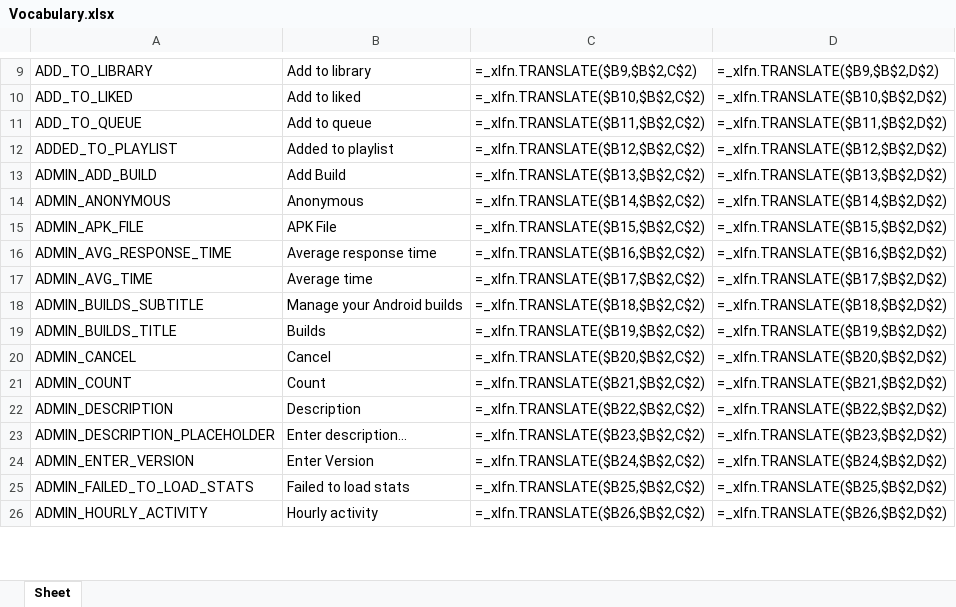
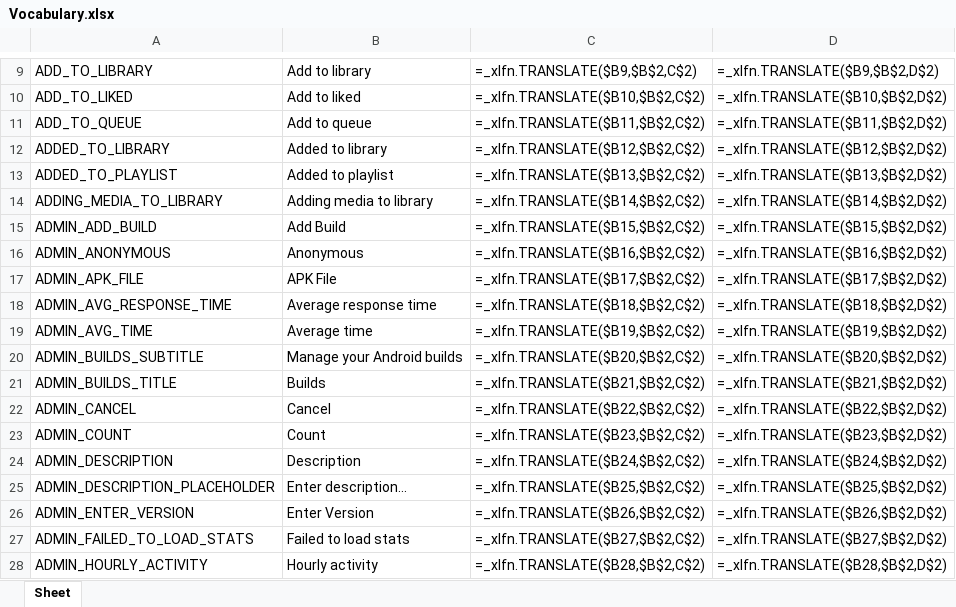
Before and after one commit to Icass1/rockit, an Excel workbook: Vocabulary.xlsx, sheet Sheet, drawn as a sheet; only a part is shown, gaps mark what is left out; values as stored, in another font and other column widths than the file's, no borders; formulas without a stored value are shown as written; table styles not drawn; addresses are those after the commit; the diff covers the shown part only; the diff names each change by its address in the sheet, - before the commit and + after, or states it on an @@ line.

Commit message:
Refactor BookmarkPopup to use enum for modes and enhance vocabulary integration; update Navigation and PlayerUI for admin visibility and click handling

```diff
--- a/Vocabulary.xlsx (sheet Sheet)
+++ b/Vocabulary.xlsx (sheet Sheet)
+row 12: ADDED_TO_LIBRARY | Added to library | =_xlfn.TRANSLATE($B12,$B$2,C$2) | =_xlfn.TRANSLATE($B12,$B$2,D$2)
-C13: =_xlfn.TRANSLATE($B12,$B$2,C$2)
+C13: =_xlfn.TRANSLATE($B13,$B$2,C$2)
-D13: =_xlfn.TRANSLATE($B12,$B$2,D$2)
+D13: =_xlfn.TRANSLATE($B13,$B$2,D$2)
+row 14: ADDING_MEDIA_TO_LIBRARY | Adding media to library | =_xlfn.TRANSLATE($B14,$B$2,C$2) | =_xlfn.TRANSLATE($B14,$B$2,D$2)
-C15: =_xlfn.TRANSLATE($B13,$B$2,C$2)
+C15: =_xlfn.TRANSLATE($B15,$B$2,C$2)
-D15: =_xlfn.TRANSLATE($B13,$B$2,D$2)
+D15: =_xlfn.TRANSLATE($B15,$B$2,D$2)
-C16: =_xlfn.TRANSLATE($B14,$B$2,C$2)
+C16: =_xlfn.TRANSLATE($B16,$B$2,C$2)
-D16: =_xlfn.TRANSLATE($B14,$B$2,D$2)
+D16: =_xlfn.TRANSLATE($B16,$B$2,D$2)
-C17: =_xlfn.TRANSLATE($B15,$B$2,C$2)
+C17: =_xlfn.TRANSLATE($B17,$B$2,C$2)
-D17: =_xlfn.TRANSLATE($B15,$B$2,D$2)
+D17: =_xlfn.TRANSLATE($B17,$B$2,D$2)
-C18: =_xlfn.TRANSLATE($B16,$B$2,C$2)
+C18: =_xlfn.TRANSLATE($B18,$B$2,C$2)
-D18: =_xlfn.TRANSLATE($B16,$B$2,D$2)
+D18: =_xlfn.TRANSLATE($B18,$B$2,D$2)
-C19: =_xlfn.TRANSLATE($B17,$B$2,C$2)
+C19: =_xlfn.TRANSLATE($B19,$B$2,C$2)
-D19: =_xlfn.TRANSLATE($B17,$B$2,D$2)
+D19: =_xlfn.TRANSLATE($B19,$B$2,D$2)
-C20: =_xlfn.TRANSLATE($B18,$B$2,C$2)
+C20: =_xlfn.TRANSLATE($B20,$B$2,C$2)
-D20: =_xlfn.TRANSLATE($B18,$B$2,D$2)
+D20: =_xlfn.TRANSLATE($B20,$B$2,D$2)
-C21: =_xlfn.TRANSLATE($B19,$B$2,C$2)
+C21: =_xlfn.TRANSLATE($B21,$B$2,C$2)
-D21: =_xlfn.TRANSLATE($B19,$B$2,D$2)
+D21: =_xlfn.TRANSLATE($B21,$B$2,D$2)
-C22: =_xlfn.TRANSLATE($B20,$B$2,C$2)
+C22: =_xlfn.TRANSLATE($B22,$B$2,C$2)
-D22: =_xlfn.TRANSLATE($B20,$B$2,D$2)
+D22: =_xlfn.TRANSLATE($B22,$B$2,D$2)
-C23: =_xlfn.TRANSLATE($B21,$B$2,C$2)
+C23: =_xlfn.TRANSLATE($B23,$B$2,C$2)
-D23: =_xlfn.TRANSLATE($B21,$B$2,D$2)
+D23: =_xlfn.TRANSLATE($B23,$B$2,D$2)
-C24: =_xlfn.TRANSLATE($B22,$B$2,C$2)
+C24: =_xlfn.TRANSLATE($B24,$B$2,C$2)
-D24: =_xlfn.TRANSLATE($B22,$B$2,D$2)
+D24: =_xlfn.TRANSLATE($B24,$B$2,D$2)
-C25: =_xlfn.TRANSLATE($B23,$B$2,C$2)
+C25: =_xlfn.TRANSLATE($B25,$B$2,C$2)
-D25: =_xlfn.TRANSLATE($B23,$B$2,D$2)
+D25: =_xlfn.TRANSLATE($B25,$B$2,D$2)
-C26: =_xlfn.TRANSLATE($B24,$B$2,C$2)
+C26: =_xlfn.TRANSLATE($B26,$B$2,C$2)
-D26: =_xlfn.TRANSLATE($B24,$B$2,D$2)
+D26: =_xlfn.TRANSLATE($B26,$B$2,D$2)
-C27: =_xlfn.TRANSLATE($B25,$B$2,C$2)
+C27: =_xlfn.TRANSLATE($B27,$B$2,C$2)
-D27: =_xlfn.TRANSLATE($B25,$B$2,D$2)
+D27: =_xlfn.TRANSLATE($B27,$B$2,D$2)
-C28: =_xlfn.TRANSLATE($B26,$B$2,C$2)
+C28: =_xlfn.TRANSLATE($B28,$B$2,C$2)
-D28: =_xlfn.TRANSLATE($B26,$B$2,D$2)
+D28: =_xlfn.TRANSLATE($B28,$B$2,D$2)
```
Also changed, not shown: 12 added rows, 6 removed rows and 639 edited cells elsewhere in this sheet, 5 other files.
